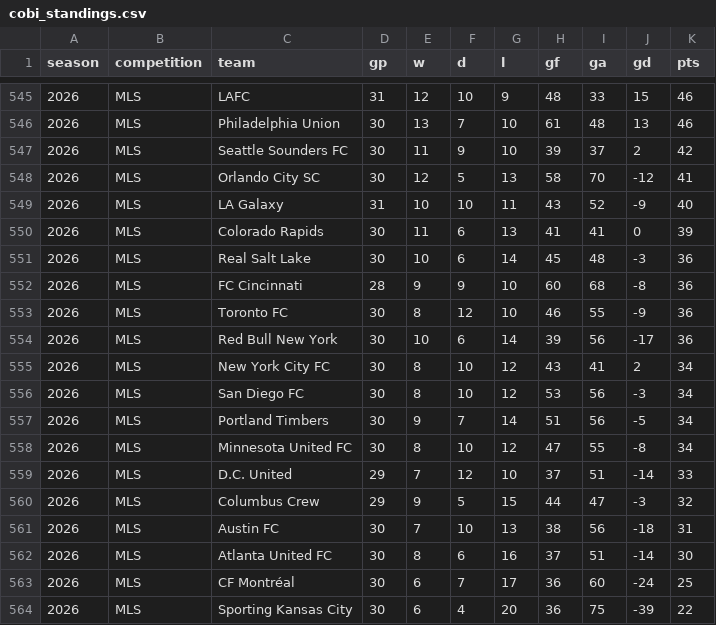
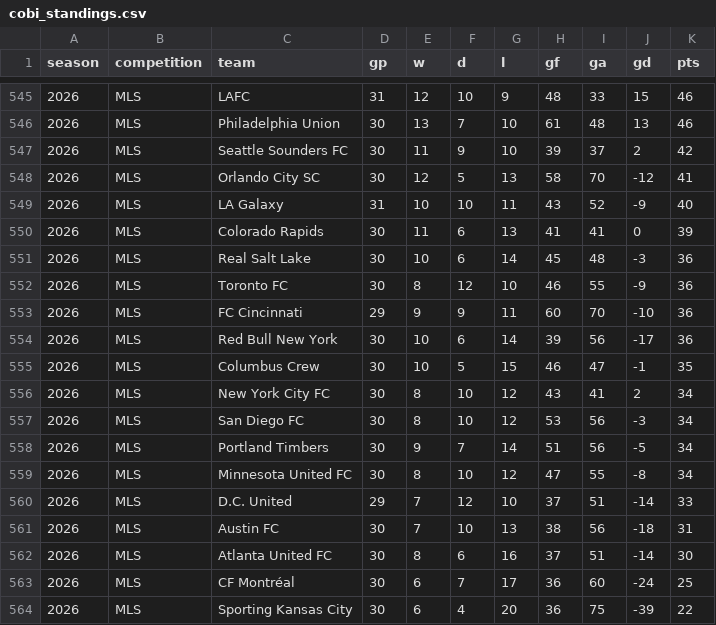
Before and after one commit to fakeronjan/cobi, a CSV file: cobi_standings.csv, drawn as a sheet; only a part is shown, gaps mark what is left out; removed rows and columns are numbered as before the commit, all else as after; the diff names each change by its address in the sheet, - before the commit and + after, or states it on an @@ line.

```diff
--- a/cobi_standings.csv
+++ b/cobi_standings.csv
-row 552: 2026 | MLS | FC Cincinnati | 28 | 9 | 9 | 10 | 60 | 68 | -8 | 36
+row 553: 2026 | MLS | FC Cincinnati | 29 | 9 | 9 | 11 | 60 | 70 | -10 | 36
+row 555: 2026 | MLS | Columbus Crew | 30 | 10 | 5 | 15 | 46 | 47 | -1 | 35
-row 560: 2026 | MLS | Columbus Crew | 29 | 9 | 5 | 15 | 44 | 47 | -3 | 32
```
Also changed, not shown: 35 other files.
